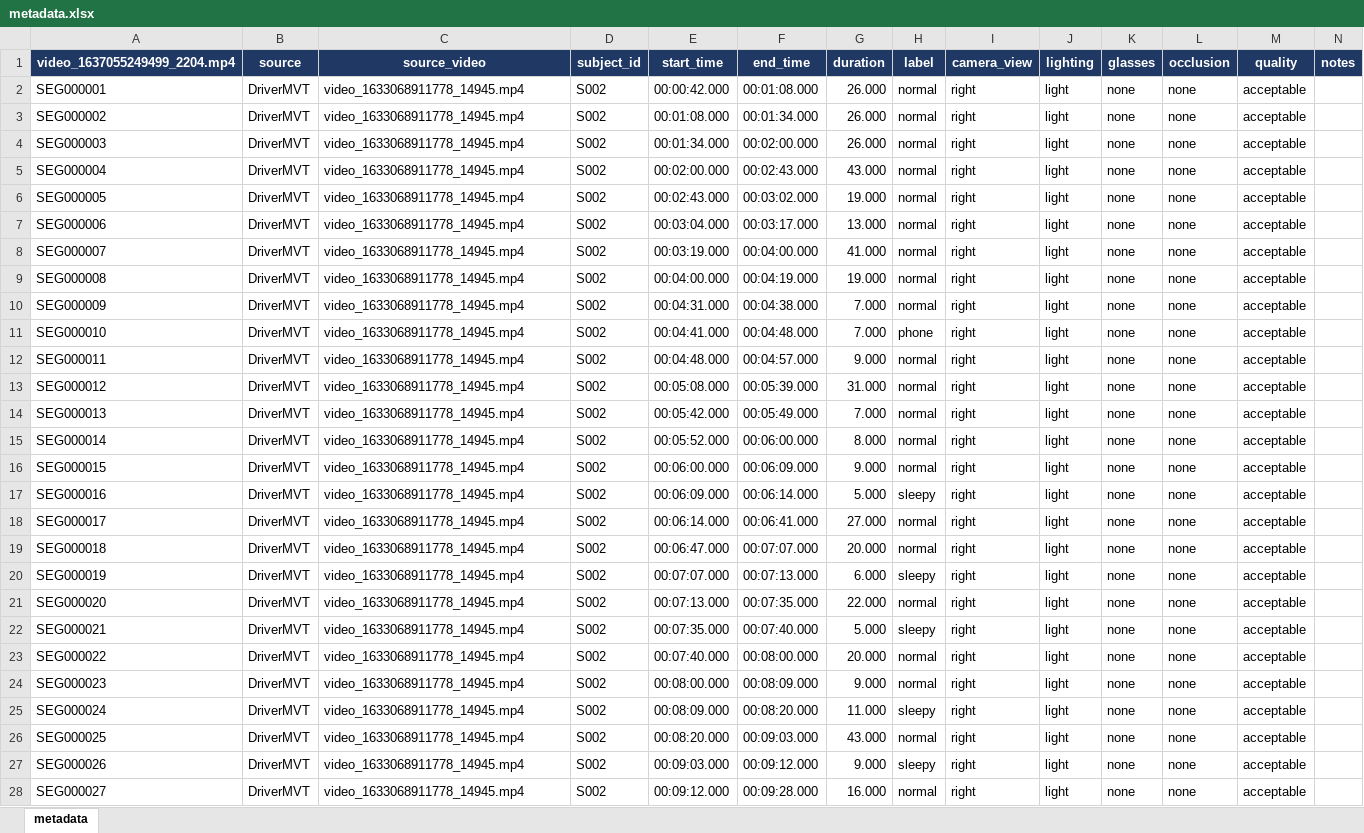
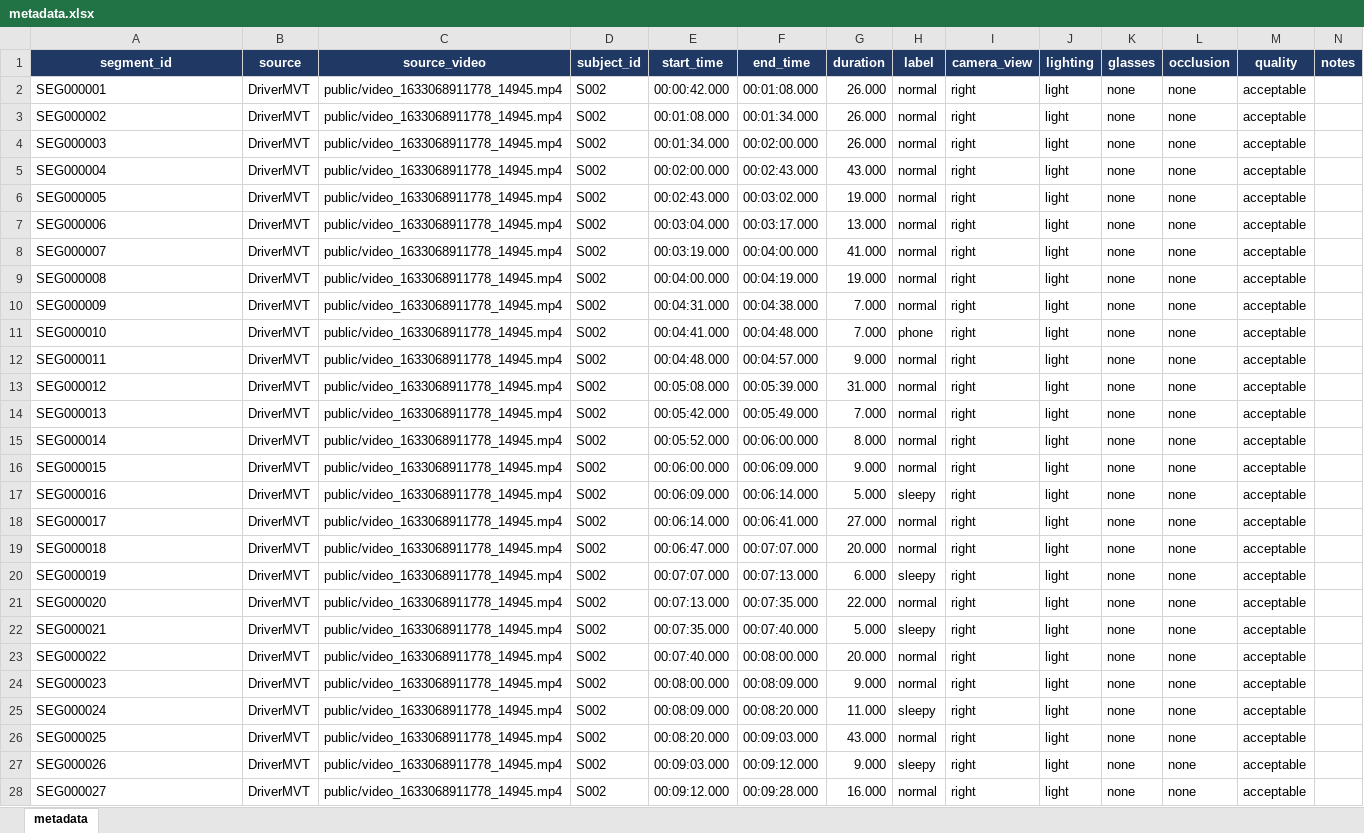
Before and after one commit to tunaleeZ/Driver_behaviour, an Excel workbook: driver_behavior_dataset_v01/annotations/metadata.xlsx, sheet metadata, drawn as a sheet; only a part is shown; values as stored, in another font and other column widths than the file's, no borders; the diff covers the shown part only; the diff names each change by its address in the sheet, - before the commit and + after, or states it on an @@ line.

Commit message:
change metadata

```diff
--- a/driver_behavior_dataset_v01/annotations/metadata.xlsx (sheet metadata)
+++ b/driver_behavior_dataset_v01/annotations/metadata.xlsx (sheet metadata)
-A1: video_1637055249499_2204.mp4
+A1: segment_id
-C2:C28 (source_video): video_1633068911778_14945.mp4
+C2:C28 (source_video): public/video_1633068911778_14945.mp4
```
Also changed, not shown: 125 edited cells elsewhere in this sheet.
